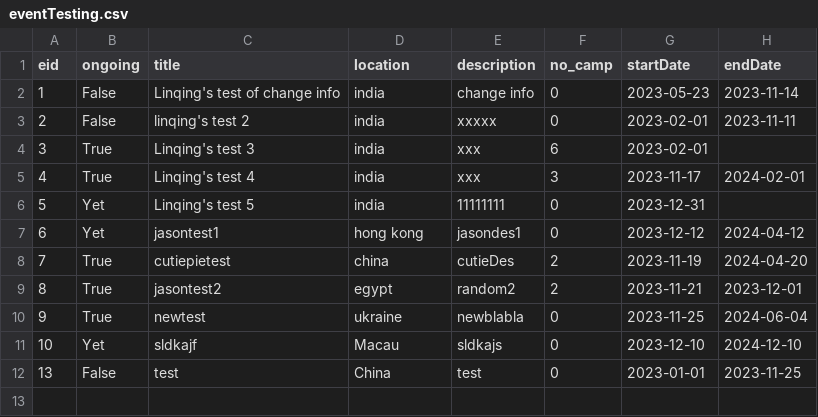
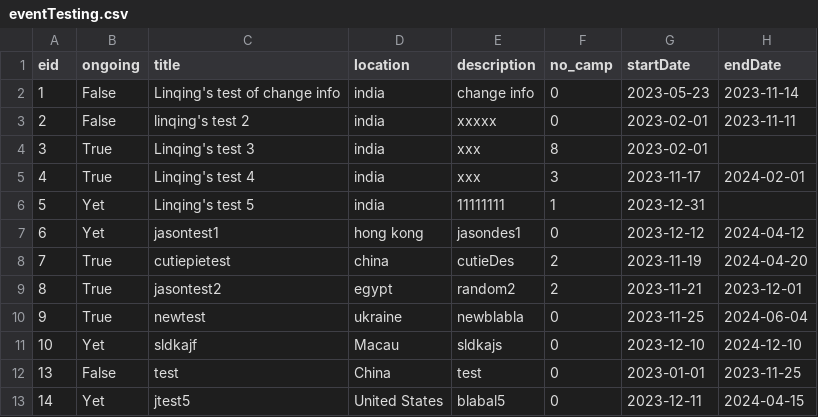
Before and after one commit to bennylao/ucl-humanitarian-management-system-CLI, a CSV file: humanitarian_management_system/data/eventTesting.csv, drawn as a sheet.

```diff
--- a/humanitarian_management_system/data/eventTesting.csv
+++ b/humanitarian_management_system/data/eventTesting.csv
@@ -3,5 +3,5 @@ eid,ongoing,title,location,description,no_camp,startDate,endDate
 2,False,linqing's test 2,india,xxxxx,0,2023-02-01,2023-11-11
-3,True,Linqing's test 3,india,xxx,6,2023-02-01,
+3,True,Linqing's test 3,india,xxx,8,2023-02-01,
 4,True,Linqing's test 4,india,xxx,3,2023-11-17,2024-02-01
-5,Yet,Linqing's test 5,india,11111111,0,2023-12-31,
+5,Yet,Linqing's test 5,india,11111111,1,2023-12-31,
 6,Yet,jasontest1,hong kong,jasondes1,0,2023-12-12,2024-04-12
@@ -12 +12,2 @@ eid,ongoing,title,location,description,no_camp,startDate,endDate
 13,False,test,China,test,0,2023-01-01,2023-11-25
+14,Yet,jtest5,United States,blabal5,0,2023-12-11,2024-04-15
```
Also changed, not shown: humanitarian_management_system/data/camp.csv, humanitarian_management_system/data/medicalInfo.csv, 11 other files.
